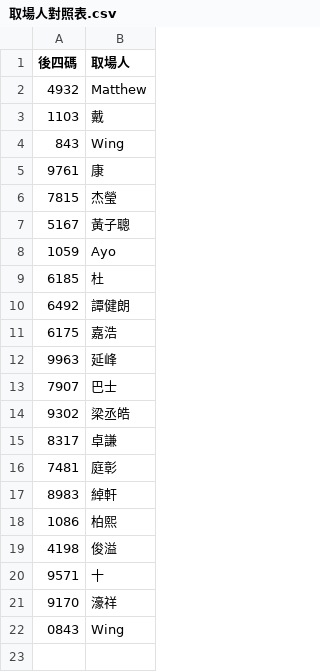
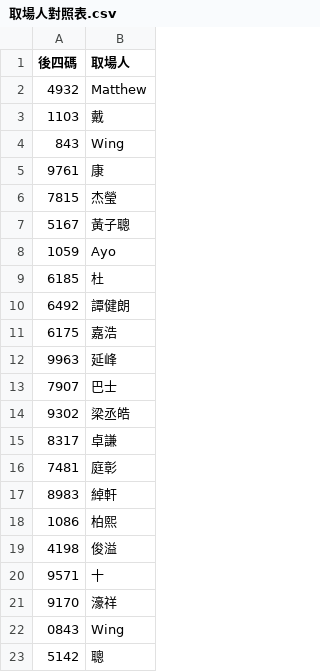
Before and after one commit to adidasracket-Lao/sports-court-booking, a CSV file: 取場人對照表.csv, drawn as a sheet; the diff names each change by its address in the sheet, - before the commit and + after, or states it on an @@ line.

```diff
--- a/取場人對照表.csv
+++ b/取場人對照表.csv
+row 23: 5142 | 聰
```
Also changed, not shown: 場地租用資料.csv, 1 other file.
